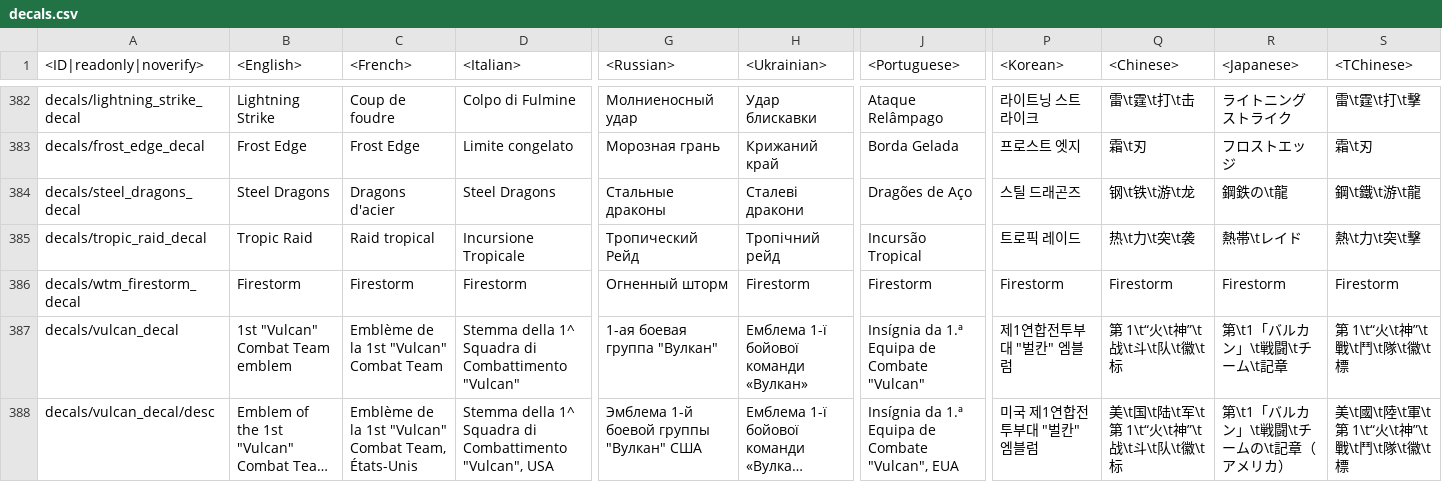
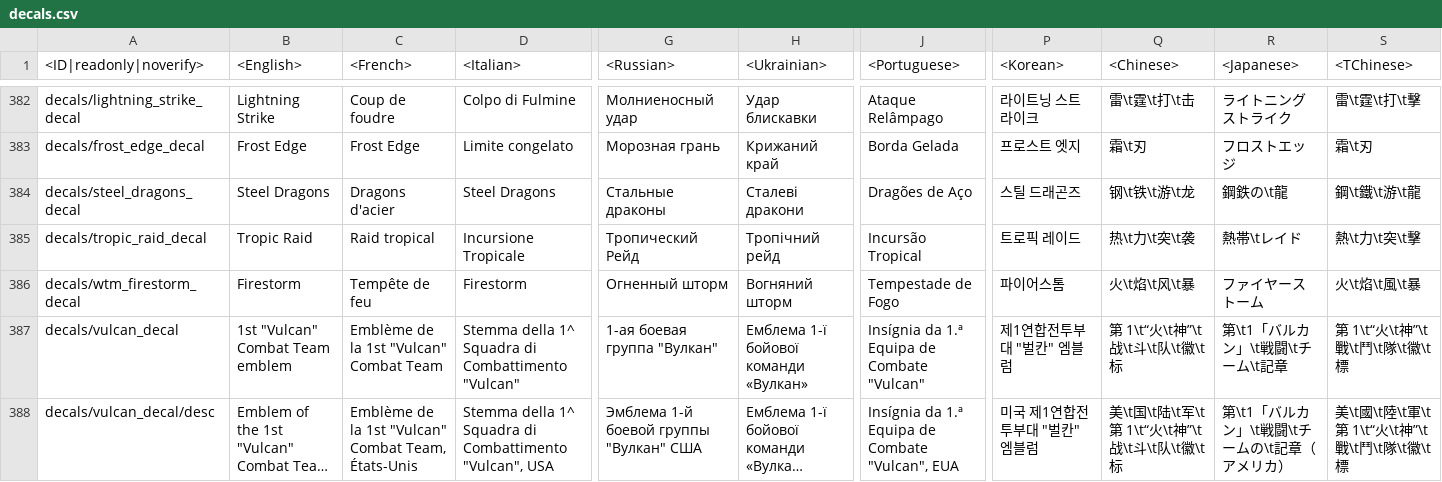
Before and after one commit to gszabi99/War-Thunder-Mobile-Datamine, a CSV file: lang.vromfs.bin_u/lang/decals.csv, drawn as a sheet; only a part is shown, gaps mark what is left out; long unchanged cells end in …; the diff names each change by its address in the sheet, - before the commit and + after, or states it on an @@ line.

```diff
--- a/lang.vromfs.bin_u/lang/decals.csv
+++ b/lang.vromfs.bin_u/lang/decals.csv
-C386 (<French>): Firestorm
+C386 (<French>): Tempête de feu
-H386 (<Ukrainian>): Firestorm
+H386 (<Ukrainian>): Вогняний шторм
-J386 (<Portuguese>): Firestorm
+J386 (<Portuguese>): Tempestade de Fogo
-P386 (<Korean>): Firestorm
+P386 (<Korean>): 파이어스톰
-Q386 (<Chinese>): Firestorm
+Q386 (<Chinese>): 火\t焰\t风\t暴
-R386 (<Japanese>): Firestorm
+R386 (<Japanese>): ファイヤーストーム
-S386 (<TChinese>): Firestorm
+S386 (<TChinese>): 火\t焰\t風\t暴
```
Also changed, not shown: lang.vromfs.bin_u/lang/_common_languages.csv, lang.vromfs.bin_u/lang/dmviewer.csv, 42 other files.
